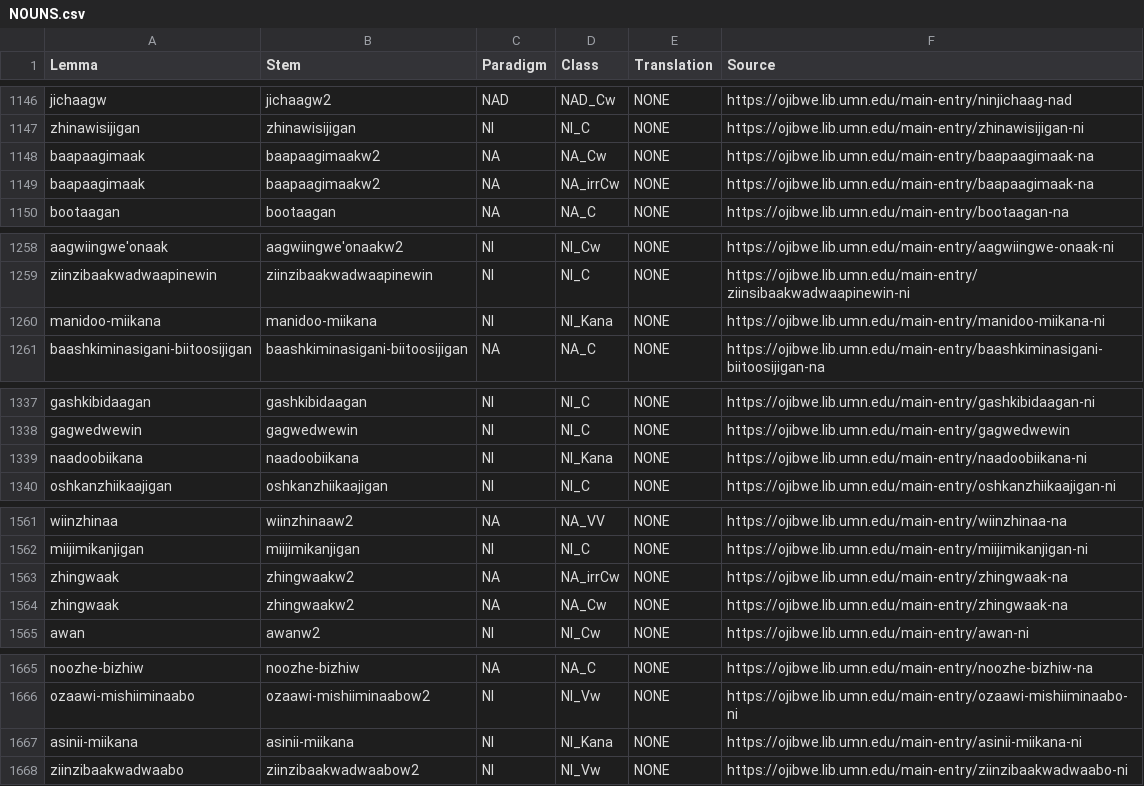
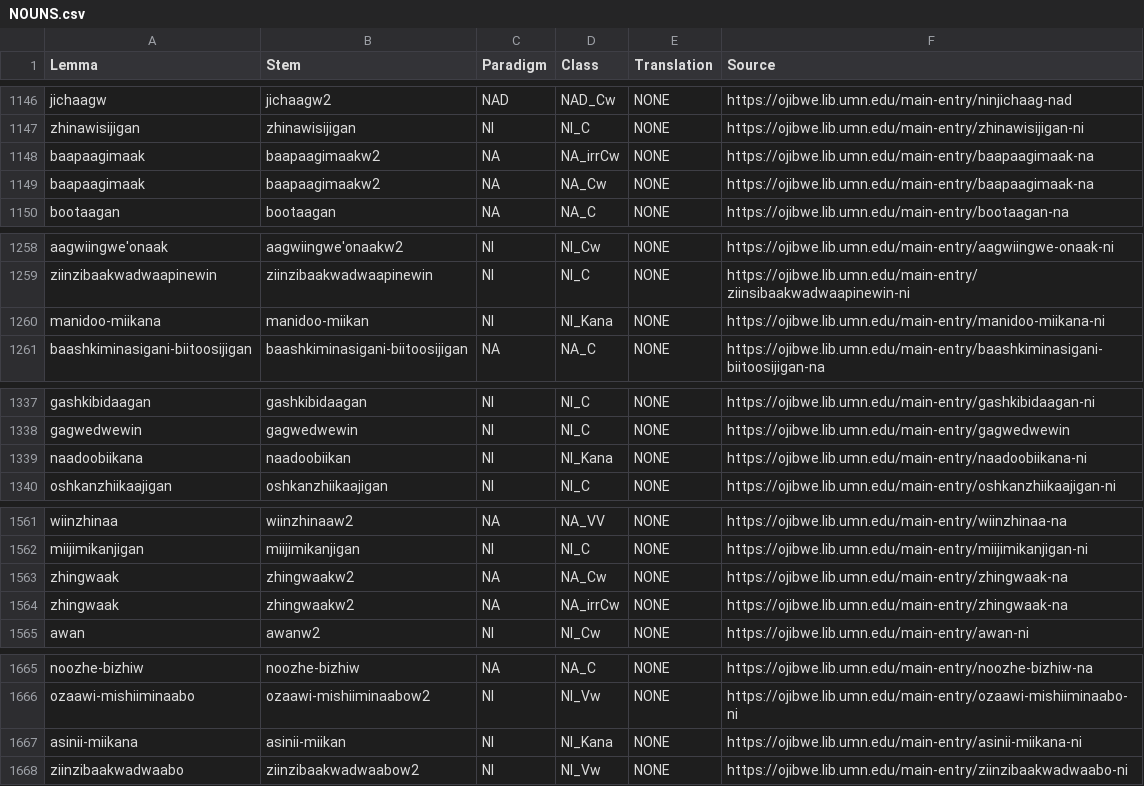
Before and after one commit to ELF-Lab/OjibweLexicon, a CSV file: OPD/NOUNS.csv, drawn as a sheet; only a part is shown, gaps mark what is left out; the diff covers the shown part only.

Commit message:
Update NI_Kana stems

```diff
--- a/OPD/NOUNS.csv
+++ b/OPD/NOUNS.csv
@@ -1147,4 +1147,4 @@ jichaagw,jichaagw2,NAD,NAD_Cw,NONE,https://ojibwe.lib.umn.edu/main-entry/ninjich
 zhinawisijigan,zhinawisijigan,NI,NI_C,NONE,https://ojibwe.lib.umn.edu/main-entry/zhinawisijigan-ni
-baapaagimaak,baapaagimaakw2,NA,NA_Cw,NONE,https://ojibwe.lib.umn.edu/main-entry/baapaagimaak-na
 baapaagimaak,baapaagimaakw2,NA,NA_irrCw,NONE,https://ojibwe.lib.umn.edu/main-entry/baapaagimaak-na
+baapaagimaak,baapaagimaakw2,NA,NA_Cw,NONE,https://ojibwe.lib.umn.edu/main-entry/baapaagimaak-na
 bootaagan,bootaagan,NA,NA_C,NONE,https://ojibwe.lib.umn.edu/main-entry/bootaagan-na
@@ -1259,3 +1259,3 @@ aagwiingwe'onaak,aagwiingwe'onaakw2,NI,NI_Cw,NONE,https://ojibwe.lib.umn.edu/mai
 ziinzibaakwadwaapinewin,ziinzibaakwadwaapinewin,NI,NI_C,NONE,https://ojibwe.lib.umn.edu/main-entry/ziinsibaakwadwaapinewin-ni
-manidoo-miikana,manidoo-miikana,NI,NI_Kana,NONE,https://ojibwe.lib.umn.edu/main-entry/manidoo-miikana-ni
+manidoo-miikana,manidoo-miikan,NI,NI_Kana,NONE,https://ojibwe.lib.umn.edu/main-entry/manidoo-miikana-ni
 baashkiminasigani-biitoosijigan,baashkiminasigani-biitoosijigan,NA,NA_C,NONE,https://ojibwe.lib.umn.edu/main-entry/baashkiminasigani-biitoosijigan-na
@@ -1338,3 +1338,3 @@ gashkibidaagan,gashkibidaagan,NI,NI_C,NONE,https://ojibwe.lib.umn.edu/main-entry
 gagwedwewin,gagwedwewin,NI,NI_C,NONE,https://ojibwe.lib.umn.edu/main-entry/gagwedwewin
-naadoobiikana,naadoobiikana,NI,NI_Kana,NONE,https://ojibwe.lib.umn.edu/main-entry/naadoobiikana-ni
+naadoobiikana,naadoobiikan,NI,NI_Kana,NONE,https://ojibwe.lib.umn.edu/main-entry/naadoobiikana-ni
 oshkanzhiikaajigan,oshkanzhiikaajigan,NI,NI_C,NONE,https://ojibwe.lib.umn.edu/main-entry/oshkanzhiikaajigan-ni
@@ -1562,4 +1562,4 @@ wiinzhinaa,wiinzhinaaw2,NA,NA_VV,NONE,https://ojibwe.lib.umn.edu/main-entry/wiin
 miijimikanjigan,miijimikanjigan,NI,NI_C,NONE,https://ojibwe.lib.umn.edu/main-entry/miijimikanjigan-ni
-zhingwaak,zhingwaakw2,NA,NA_irrCw,NONE,https://ojibwe.lib.umn.edu/main-entry/zhingwaak-na
 zhingwaak,zhingwaakw2,NA,NA_Cw,NONE,https://ojibwe.lib.umn.edu/main-entry/zhingwaak-na
+zhingwaak,zhingwaakw2,NA,NA_irrCw,NONE,https://ojibwe.lib.umn.edu/main-entry/zhingwaak-na
 awan,awanw2,NI,NI_Cw,NONE,https://ojibwe.lib.umn.edu/main-entry/awan-ni
@@ -1666,3 +1666,3 @@ noozhe-bizhiw,noozhe-bizhiw,NA,NA_C,NONE,https://ojibwe.lib.umn.edu/main-entry/n
 ozaawi-mishiiminaabo,ozaawi-mishiiminaabow2,NI,NI_Vw,NONE,https://ojibwe.lib.umn.edu/main-entry/ozaawi-mishiiminaabo-ni
-asinii-miikana,asinii-miikana,NI,NI_Kana,NONE,https://ojibwe.lib.umn.edu/main-entry/asinii-miikana-ni
+asinii-miikana,asinii-miikan,NI,NI_Kana,NONE,https://ojibwe.lib.umn.edu/main-entry/asinii-miikana-ni
 ziinzibaakwadwaabo,ziinzibaakwadwaabow2,NI,NI_Vw,NONE,https://ojibwe.lib.umn.edu/main-entry/ziinzibaakwadwaabo-ni
```
Also changed, not shown: 6 moved rows and 21 edited cells elsewhere in this file.
